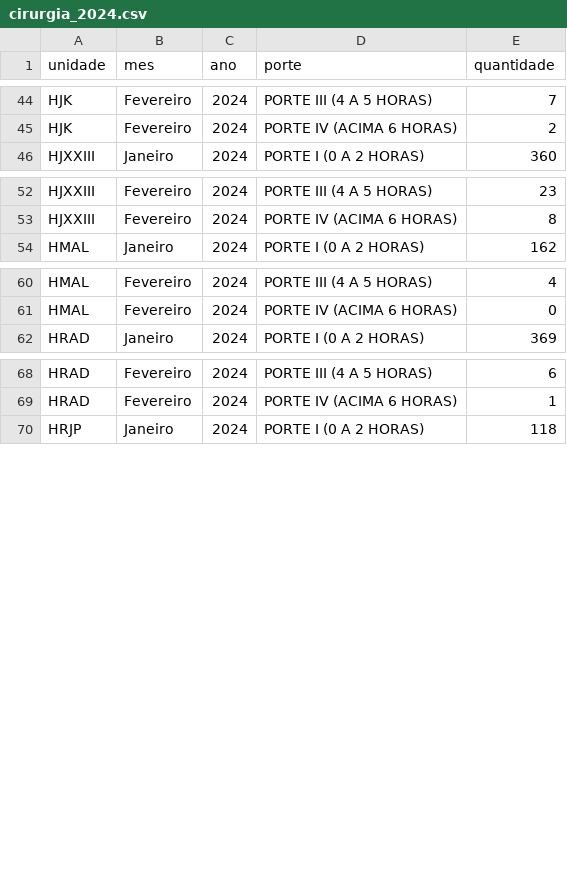
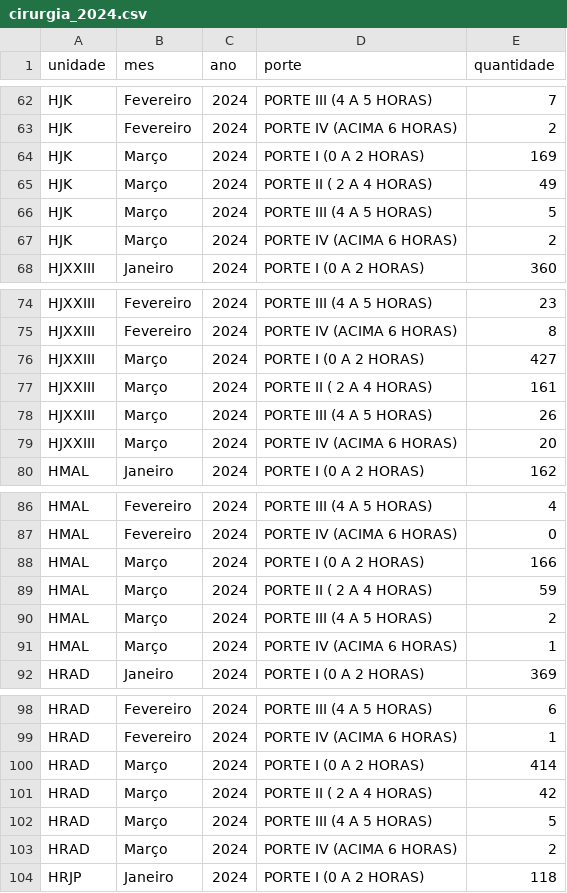
Before and after one commit to fhemig/Cirurgias, a CSV file: data/cirurgia_2024.csv, drawn as a sheet; only a part is shown, gaps mark what is left out; the diff covers the shown part only.

Commit message:
Atualização dos dados de CIRURGIA referente a março de 2024.

```diff
--- a/data/cirurgia_2024.csv
+++ b/data/cirurgia_2024.csv
@@ -45,2 +63,6 @@ HJK;Fevereiro;2024;PORTE III (4 A 5 HORAS);7
 HJK;Fevereiro;2024;PORTE IV (ACIMA 6 HORAS);2
+HJK;Março;2024;PORTE I (0 A 2 HORAS);169
+HJK;Março;2024;PORTE II ( 2 A 4 HORAS);49
+HJK;Março;2024;PORTE III (4 A 5 HORAS);5
+HJK;Março;2024;PORTE IV (ACIMA 6 HORAS);2
 HJXXIII;Janeiro;2024;PORTE I (0 A 2 HORAS);360
@@ -53,2 +75,6 @@ HJXXIII;Fevereiro;2024;PORTE III (4 A 5 HORAS);23
 HJXXIII;Fevereiro;2024;PORTE IV (ACIMA 6 HORAS);8
+HJXXIII;Março;2024;PORTE I (0 A 2 HORAS);427
+HJXXIII;Março;2024;PORTE II ( 2 A 4 HORAS);161
+HJXXIII;Março;2024;PORTE III (4 A 5 HORAS);26
+HJXXIII;Março;2024;PORTE IV (ACIMA 6 HORAS);20
 HMAL;Janeiro;2024;PORTE I (0 A 2 HORAS);162
@@ -61,2 +87,6 @@ HMAL;Fevereiro;2024;PORTE III (4 A 5 HORAS);4
 HMAL;Fevereiro;2024;PORTE IV (ACIMA 6 HORAS);0
+HMAL;Março;2024;PORTE I (0 A 2 HORAS);166
+HMAL;Março;2024;PORTE II ( 2 A 4 HORAS);59
+HMAL;Março;2024;PORTE III (4 A 5 HORAS);2
+HMAL;Março;2024;PORTE IV (ACIMA 6 HORAS);1
 HRAD;Janeiro;2024;PORTE I (0 A 2 HORAS);369
@@ -69,2 +99,6 @@ HRAD;Fevereiro;2024;PORTE III (4 A 5 HORAS);6
 HRAD;Fevereiro;2024;PORTE IV (ACIMA 6 HORAS);1
+HRAD;Março;2024;PORTE I (0 A 2 HORAS);414
+HRAD;Março;2024;PORTE II ( 2 A 4 HORAS);42
+HRAD;Março;2024;PORTE III (4 A 5 HORAS);5
+HRAD;Março;2024;PORTE IV (ACIMA 6 HORAS);2
 HRJP;Janeiro;2024;PORTE I (0 A 2 HORAS);118
```
Also changed, not shown: 24 added rows elsewhere in this file, 1 other file.
